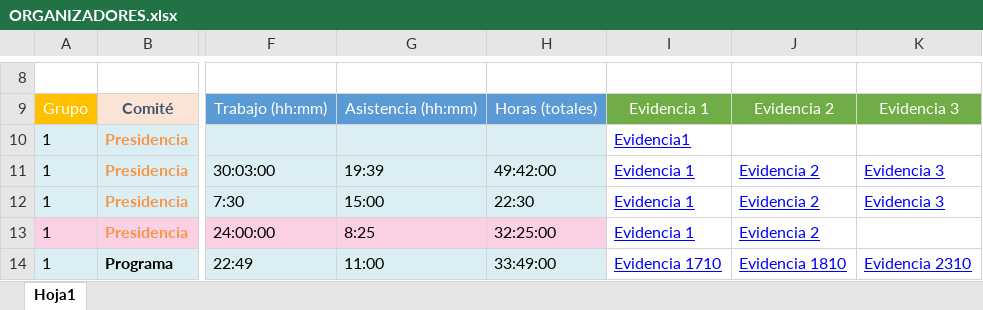
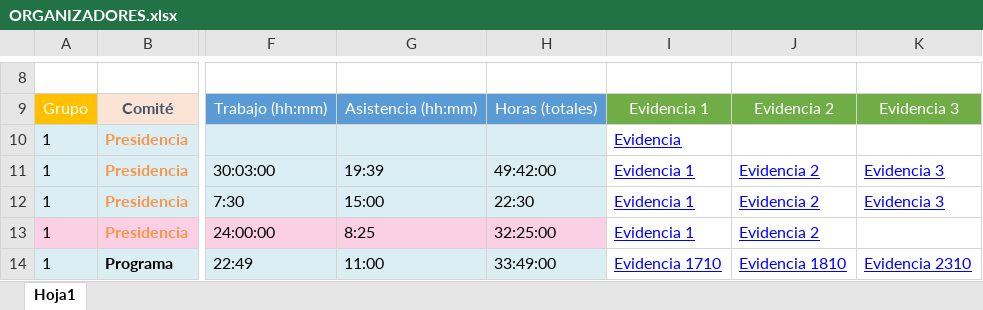
Before and after one commit to InnosoftDaysPresidencia/Presidencia, an Excel workbook: ORGANIZADORES.xlsx, sheet Hoja1, drawn as a sheet; only a part is shown, gaps mark what is left out; values as stored, in another font and other column widths than the file's, no borders; the diff names each change by its address in the sheet, - before the commit and + after, or states it on an @@ line.

Commit message:
Evidencias v5

```diff
--- a/ORGANIZADORES.xlsx (sheet Hoja1)
+++ b/ORGANIZADORES.xlsx (sheet Hoja1)
-I10: Evidencia1
+I10: Evidencia
```
Also changed, not shown: 1 other file.
